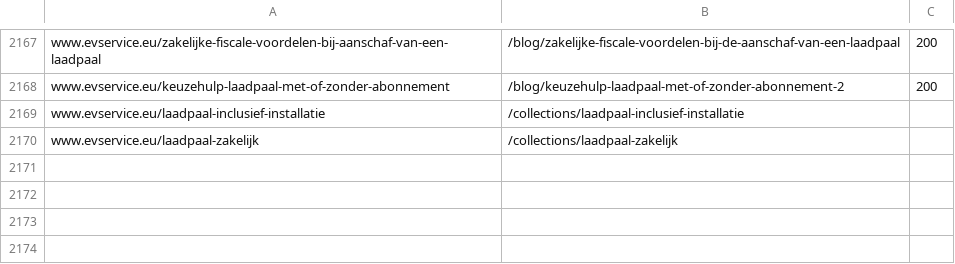
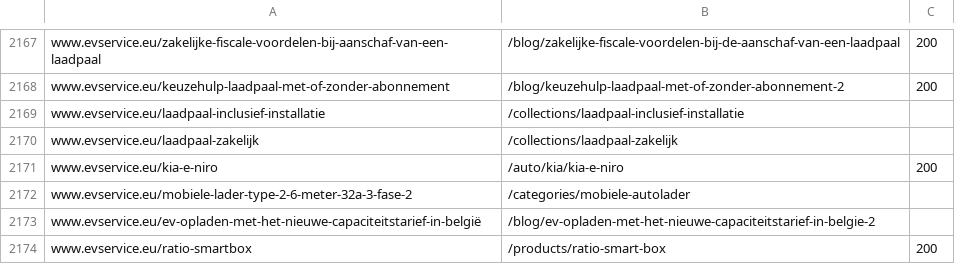
Before and after one commit to Sander-Voogt/ev-service2, a CSV file: storefront/scripts/redirects.csv, drawn as a sheet; only a part is shown, gaps mark what is left out; the diff names each change by its address in the sheet, - before the commit and + after, or states it on an @@ line.

Commit message:
nieuwe redirects

```diff
--- a/storefront/scripts/redirects.csv
+++ b/storefront/scripts/redirects.csv
+row 2171: www.evservice.eu/kia-e-niro | /auto/kia/kia-e-niro | 200
+row 2172: www.evservice.eu/mobiele-lader-type-2-6-meter-32a-3-fase-2 | /categories/mobiele-autolader
+row 2173: www.evservice.eu/ev-opladen-met-het-nieuwe-capaciteitstarief-in-belgië | /blog/ev-opladen-met-het-nieuwe-capaciteitstarief-in-belgie-2
+row 2174: www.evservice.eu/ratio-smartbox | /products/ratio-smart-box | 200
```
